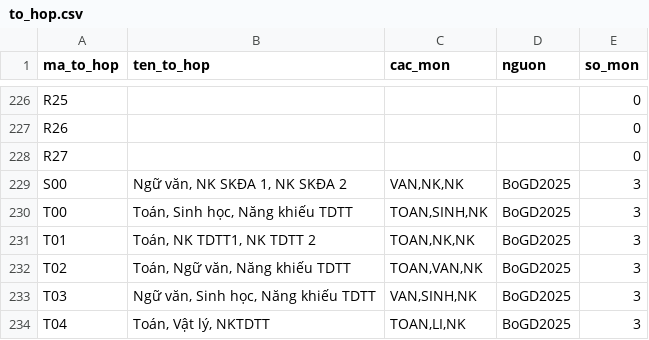
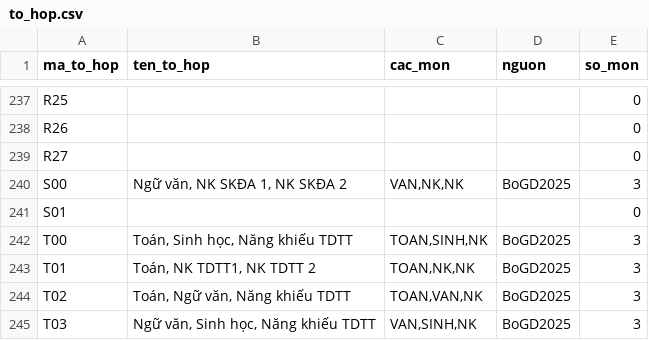
Before and after one commit to tann299/Uni-Map, a CSV file: data/to_hop.csv, drawn as a sheet; only a part is shown, gaps mark what is left out; the shorter side is filled out with more unchanged rows; the diff covers the shown part only.

```diff
--- a/data/to_hop.csv
+++ b/data/to_hop.csv
@@ -229,2 +240,3 @@ R27,,,,0
 S00,"Ngữ văn, NK SKĐA 1, NK SKĐA 2","VAN,NK,NK",BoGD2025,3
+S01,,,,0
 T00,"Toán, Sinh học, Năng khiếu TDTT","TOAN,SINH,NK",BoGD2025,3
```
Also changed, not shown: 11 added rows elsewhere in this file, data/truong.csv, ref/truong_tinh_thucong.csv, 12 other files.
